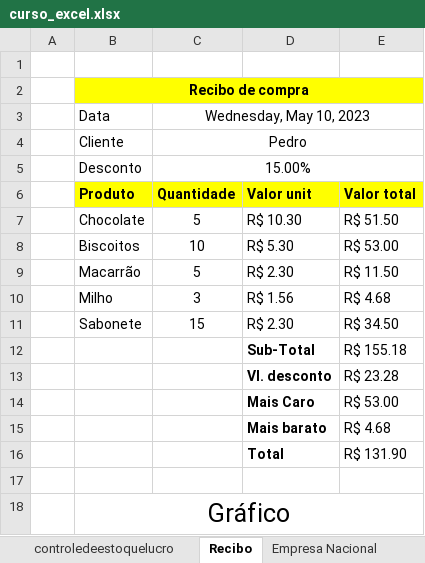
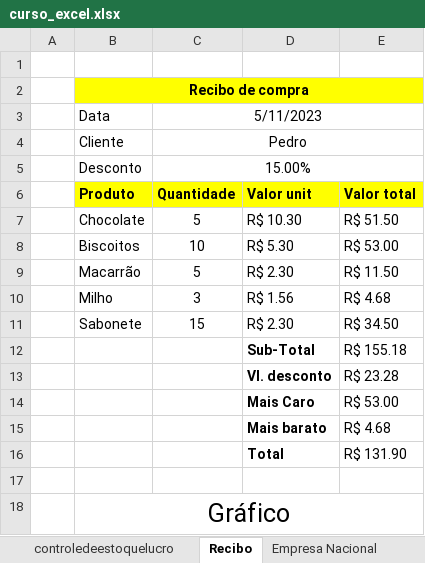
Before and after one commit to Was01/Excel, an Excel workbook: curso_excel.xlsx, sheet Recibo, drawn as a sheet; values as stored, in another font and other column widths than the file's, no borders; the diff names each change by its address in the sheet, - before the commit and + after, or states it on an @@ line.

```diff
--- a/curso_excel.xlsx (sheet Recibo)
+++ b/curso_excel.xlsx (sheet Recibo)
-C3 (Quantidade): Wednesday, May 10, 2023
+C3 (Quantidade): 5/11/2023
```
Also changed, not shown: other sheet tabs.
